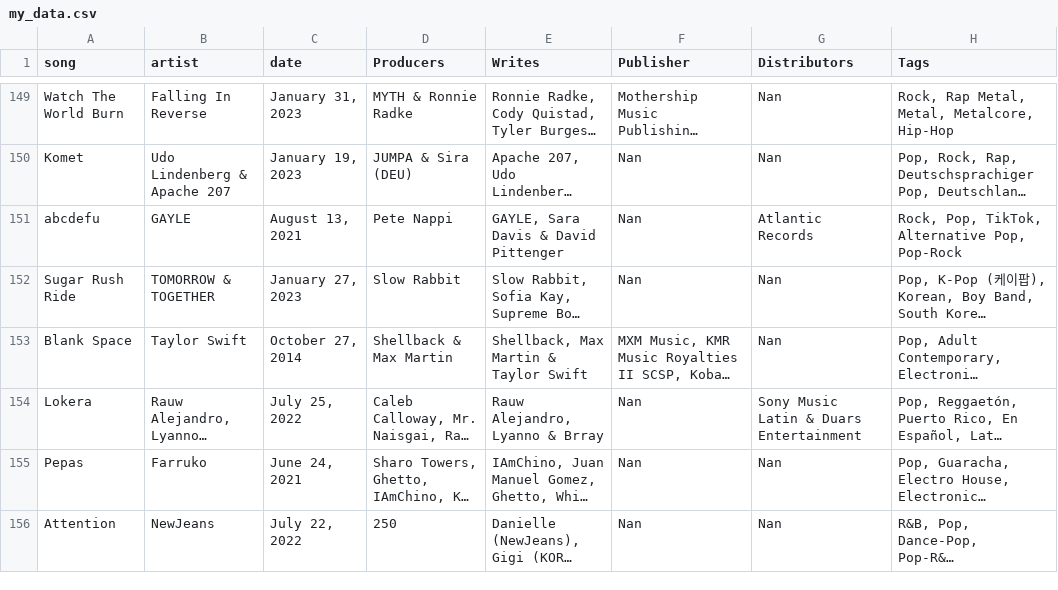
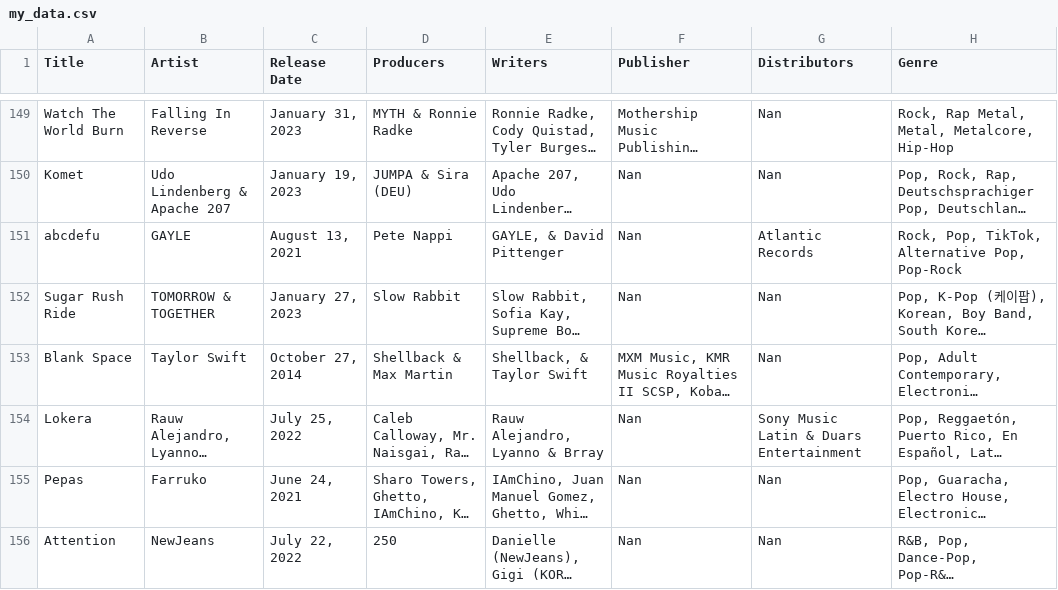
Before and after one commit to camdore/Billboard-Genius, a CSV file: my_data.csv, drawn as a sheet; only a part is shown, gaps mark what is left out; long unchanged cells end in …; the diff covers the shown part only; the diff names each change by its address in the sheet, - before the commit and + after, or states it on an @@ line.

```diff
--- a/my_data.csv
+++ b/my_data.csv
-A1: song
+A1: Title
-B1: artist
+B1: Artist
-C1: date
+C1: Release Date
-E1: Writes
+E1: Writers
-H1: Tags
+H1: Genre
-E151 (Writers): GAYLE, Sara Davis & David Pittenger
+E151 (Writers): GAYLE, & David Pittenger
-E153 (Writers): Shellback, Max Martin & Taylor Swift
+E153 (Writers): Shellback, & Taylor Swift
```
Also changed, not shown: 39 edited cells elsewhere in this file, 9 other files.
